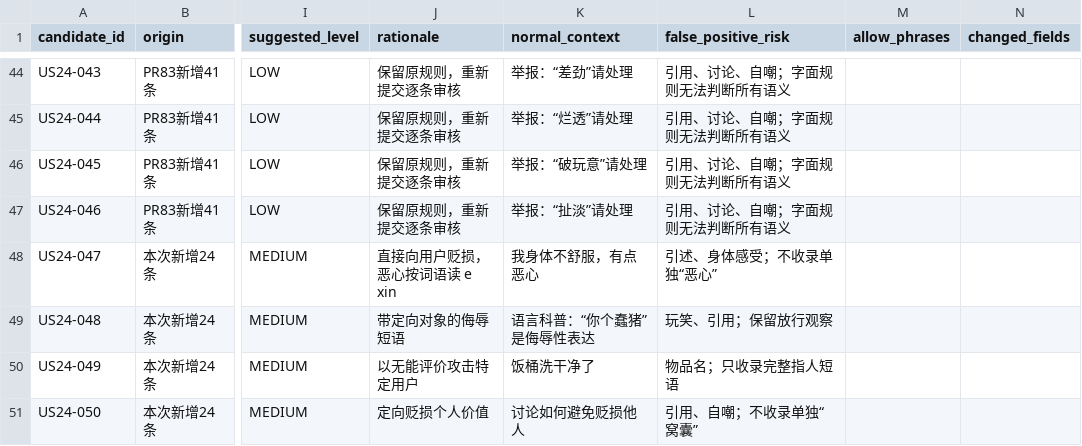
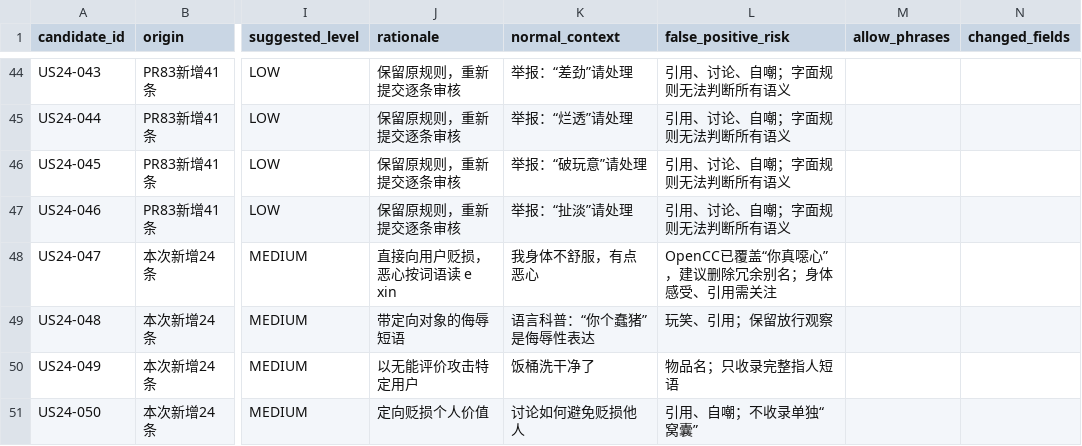
Before and after one commit to tao452/ouc-tongpin, a CSV file: docs/qa/US24-新增词条及变体清单.csv, drawn as a sheet; only a part is shown, gaps mark what is left out; the diff names each change by its address in the sheet, - before the commit and + after, or states it on an @@ line.

```diff
--- a/docs/qa/US24-新增词条及变体清单.csv
+++ b/docs/qa/US24-新增词条及变体清单.csv
-L48 (false_positive_risk): 引述、身体感受；不收录单独“恶心”
+L48 (false_positive_risk): OpenCC已覆盖“你真噁心”，建议删除冗余别名；身体感受、引用需关注
```
Also changed, not shown: 18 other files.
